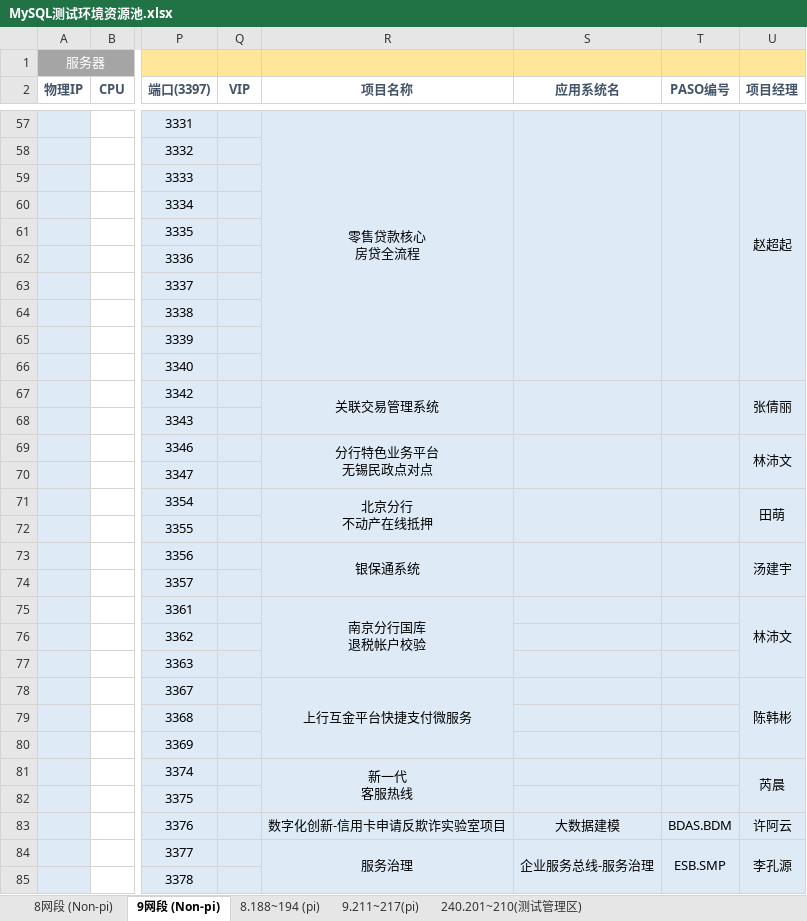
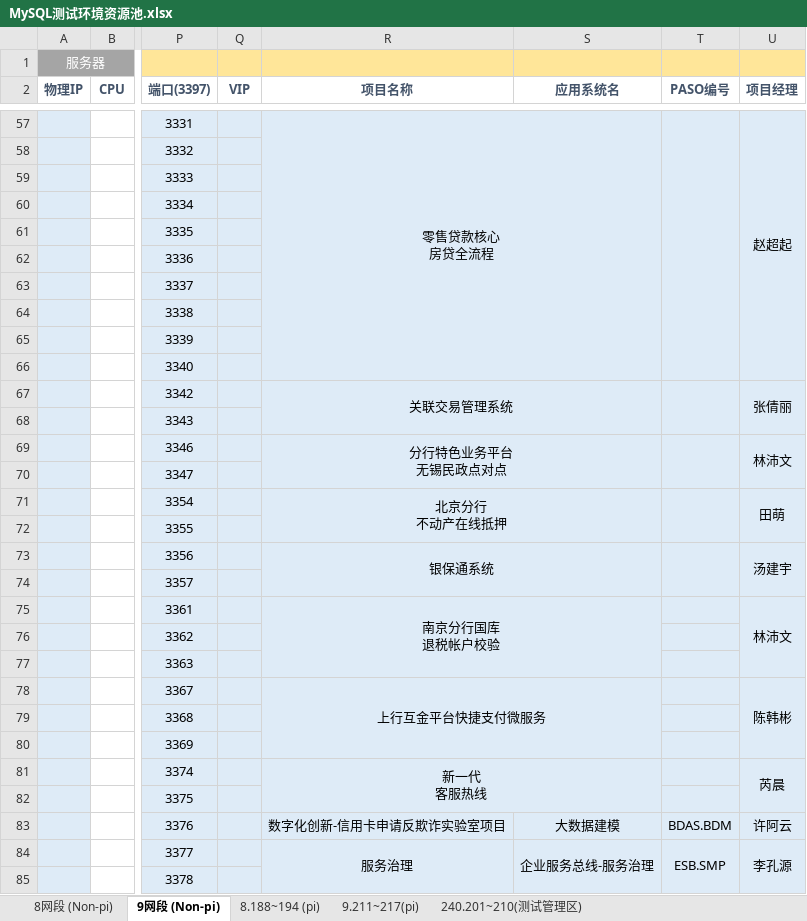
Before and after one commit to bunnkou/BOS, an Excel workbook: MySQL测试环境资源池.xlsx, sheet 9网段 (Non-pi), drawn as a sheet; only a part is shown, gaps mark what is left out; values as stored, in another font and other column widths than the file's, no borders; removed rows and columns are numbered as before the commit, all else as after; the diff covers the shown part only; the diff names each change by its address in the sheet, - before the commit and + after, or states it on an @@ line.

```diff
--- a/MySQL测试环境资源池.xlsx (sheet 9网段 (Non-pi))
+++ b/MySQL测试环境资源池.xlsx (sheet 9网段 (Non-pi))
-R57:R66 merged
+R57:S66 merged
-S57:S66 merged
-R67:R68 merged
+R67:S68 merged
-S67:S68 merged
-R69:R70 merged
+R69:S70 merged
-S69:S70 merged
-R71:R72 merged
+R71:S72 merged
-S71:S72 merged
-R73:R74 merged
+R73:S74 merged
-S73:S74 merged
-R75:R77 merged
+R75:S77 merged
-R78:R80 merged
+R78:S80 merged
-R81:R82 merged
+R81:S82 merged
```
Also changed, not shown: 4 added rows, 3 edited cells and merged cells elsewhere in this sheet, sheet 9.211~217(pi), sheet 240.201~210(测试管理区), hidden cells.
